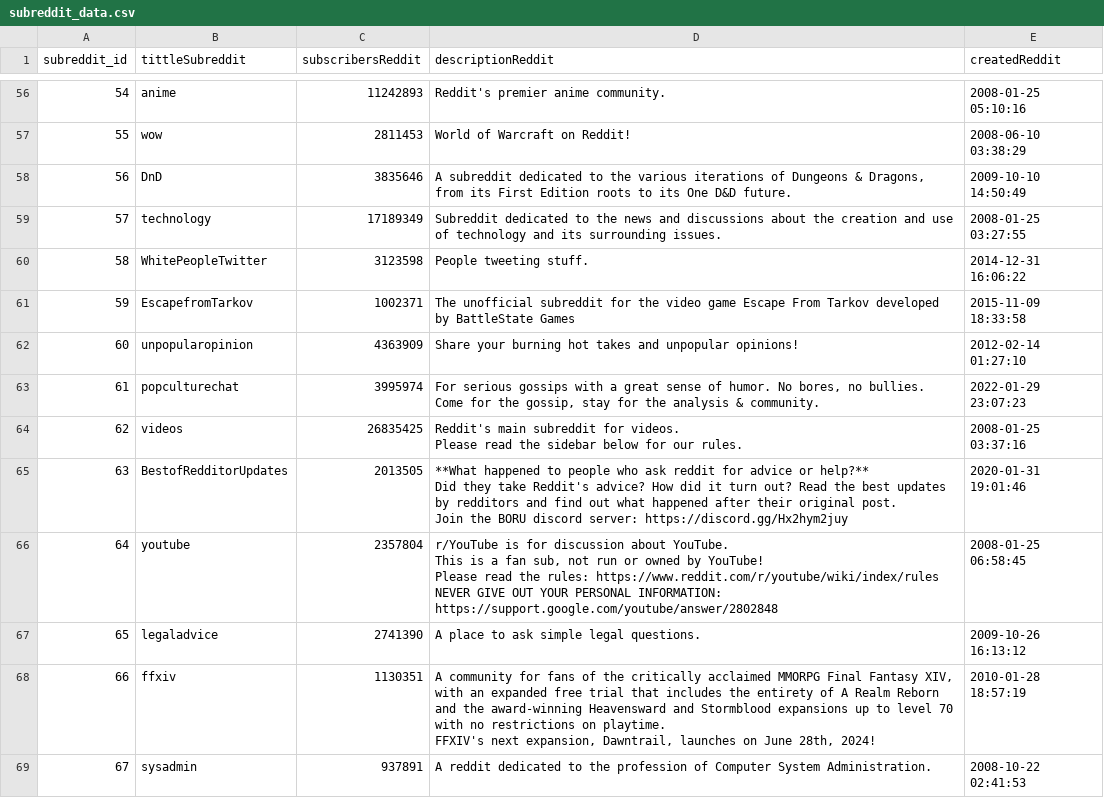
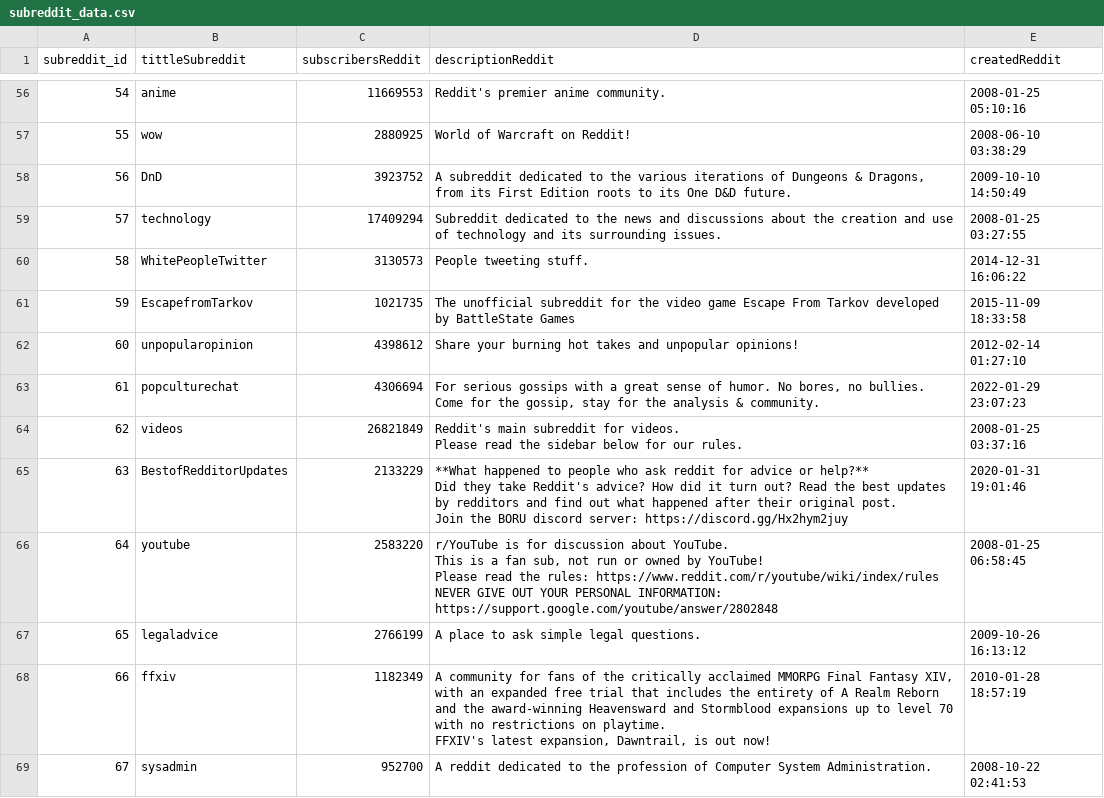
Before and after one commit to Giorgio6846/CC219-TP-TF-2024-2, a CSV file: data/subreddit_data.csv, drawn as a sheet; only a part is shown, gaps mark what is left out; ↵ is a line break in a cell; the diff covers the shown part only; the diff names each change by its address in the sheet, - before the commit and + after, or states it on an @@ line.

```diff
--- a/data/subreddit_data.csv
+++ b/data/subreddit_data.csv
-C56 (subscribersReddit): 11242893
+C56 (subscribersReddit): 11669553
-C57 (subscribersReddit): 2811453
+C57 (subscribersReddit): 2880925
-C58 (subscribersReddit): 3835646
+C58 (subscribersReddit): 3923752
-C59 (subscribersReddit): 17189349
+C59 (subscribersReddit): 17409294
-C60 (subscribersReddit): 3123598
+C60 (subscribersReddit): 3130573
-C61 (subscribersReddit): 1002371
+C61 (subscribersReddit): 1021735
-C62 (subscribersReddit): 4363909
+C62 (subscribersReddit): 4398612
-C63 (subscribersReddit): 3995974
+C63 (subscribersReddit): 4306694
-C64 (subscribersReddit): 26835425
+C64 (subscribersReddit): 26821849
-C65 (subscribersReddit): 2013505
+C65 (subscribersReddit): 2133229
-C66 (subscribersReddit): 2357804
+C66 (subscribersReddit): 2583220
-C67 (subscribersReddit): 2741390
+C67 (subscribersReddit): 2766199
-C68 (subscribersReddit): 1130351
+C68 (subscribersReddit): 1182349
-D68 (descriptionReddit): …playtime. ↵ FFXIV's next expansion, Dawntrail, launches on June 28th, 2024!
+D68 (descriptionReddit): …playtime. ↵ FFXIV's latest expansion, Dawntrail, is out now!
-C69 (subscribersReddit): 937891
+C69 (subscribersReddit): 952700
```
Also changed, not shown: 89 edited cells elsewhere in this file, 4 other files.
